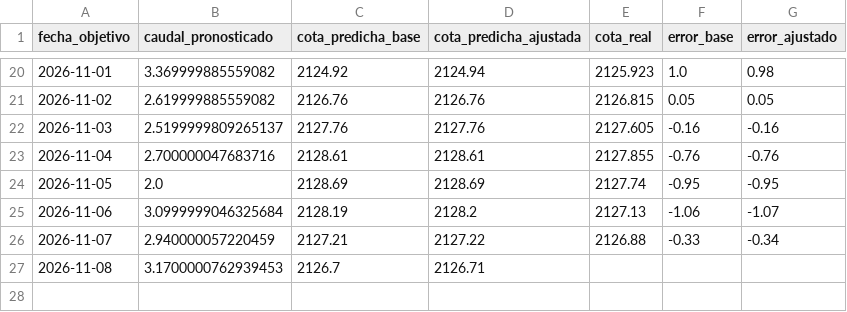
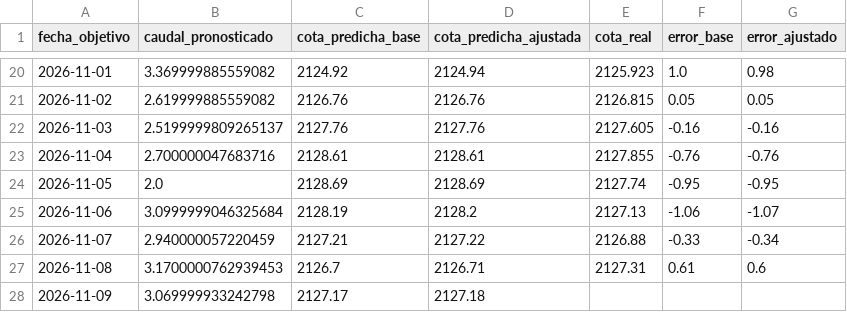
Before and after one commit to esteban-data/monitor-riesgo-energia-ecuador, a CSV file: predicciones_experimental.csv, drawn as a sheet; only a part is shown, gaps mark what is left out.

```diff
--- a/predicciones_experimental.csv
+++ b/predicciones_experimental.csv
@@ -26,2 +26,3 @@ fecha_objetivo,caudal_pronosticado,cota_predicha_base,cota_predicha_ajustada,cot
 2026-11-07,2.940000057220459,2127.21,2127.22,2126.88,-0.33,-0.34
-2026-11-08,3.1700000762939453,2126.7,2126.71,,,
+2026-11-08,3.1700000762939453,2126.7,2126.71,2127.31,0.61,0.6
+2026-11-09,3.069999933242798,2127.17,2127.18,,,
```
Also changed, not shown: historico_diario.csv, predicciones.csv, 1 other file.
